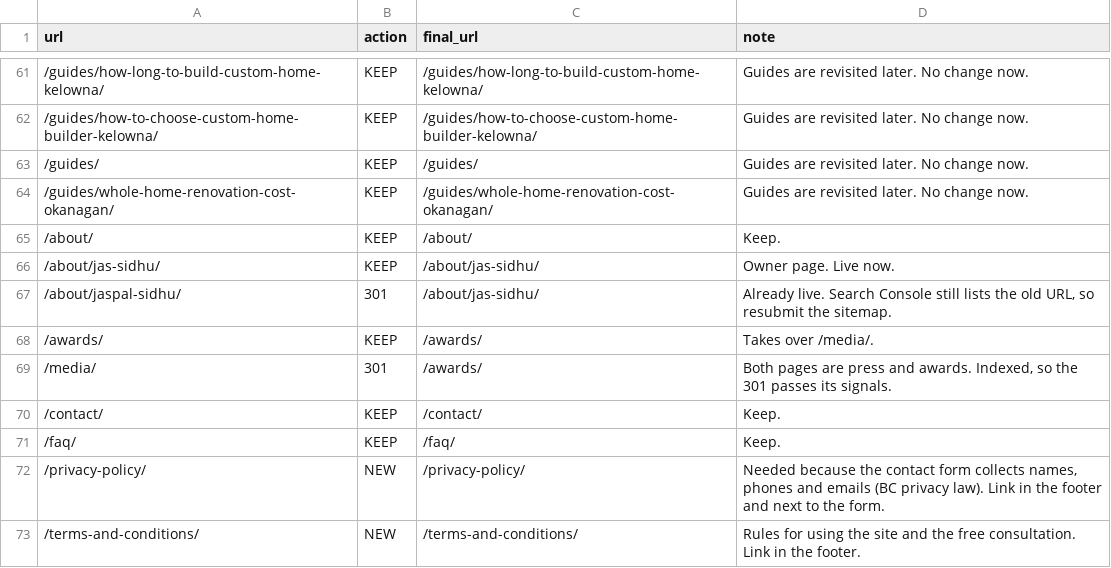
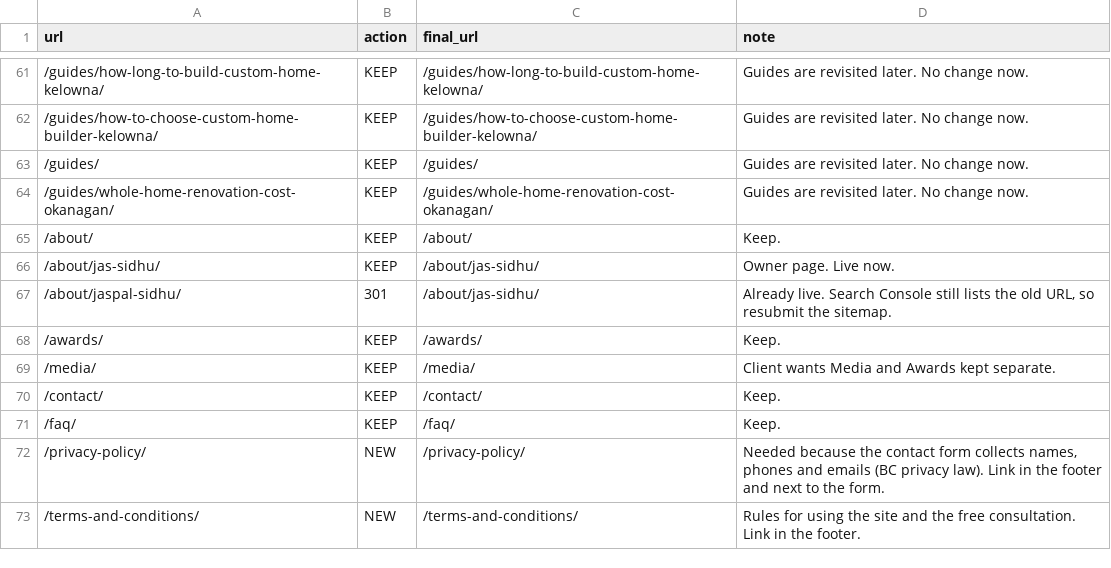
Before and after one commit to Palermohomes/palermo-homes-website, a CSV file: docs/URL-PLAN.csv, drawn as a sheet; only a part is shown, gaps mark what is left out.

```diff
--- a/docs/URL-PLAN.csv
+++ b/docs/URL-PLAN.csv
@@ -67,4 +67,4 @@ url,action,final_url,note
 /about/jaspal-sidhu/,301,/about/jas-sidhu/,"Already live. Search Console still lists the old URL, so resubmit the sitemap."
-/awards/,KEEP,/awards/,Takes over /media/.
-/media/,301,/awards/,"Both pages are press and awards. Indexed, so the 301 passes its signals."
+/awards/,KEEP,/awards/,Keep.
+/media/,KEEP,/media/,Client wants Media and Awards kept separate.
 /contact/,KEEP,/contact/,Keep.
```
Also changed, not shown: 35 other files.
